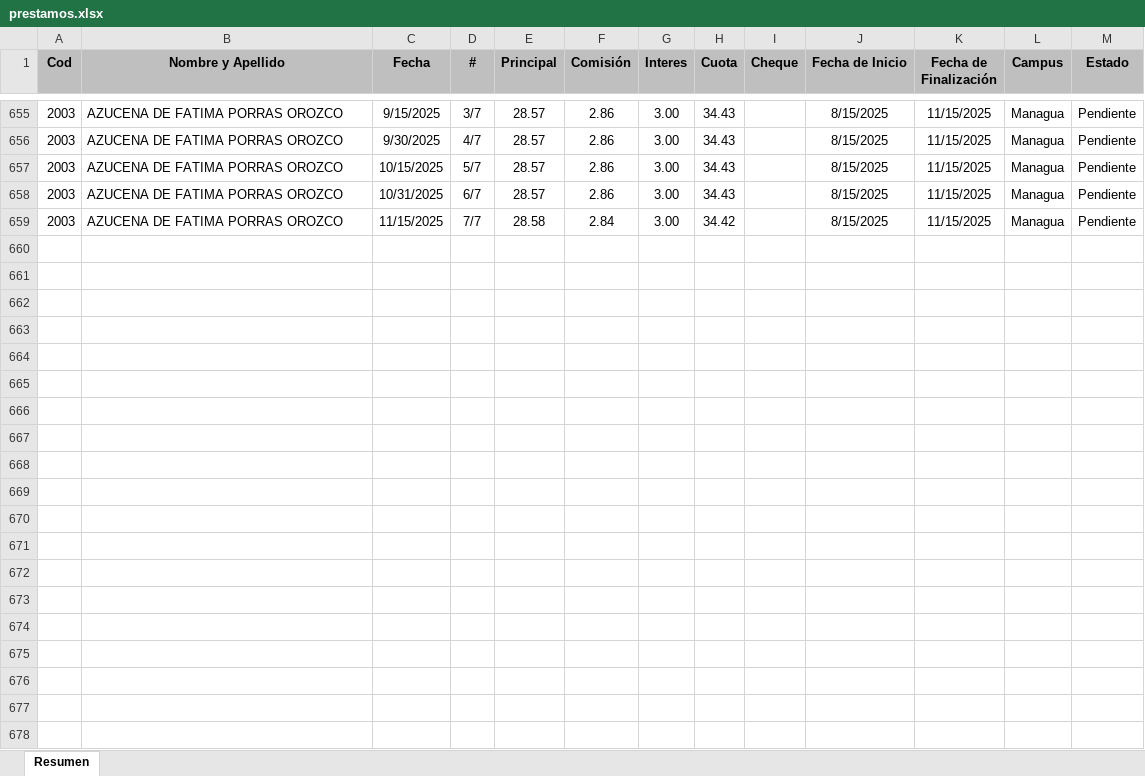
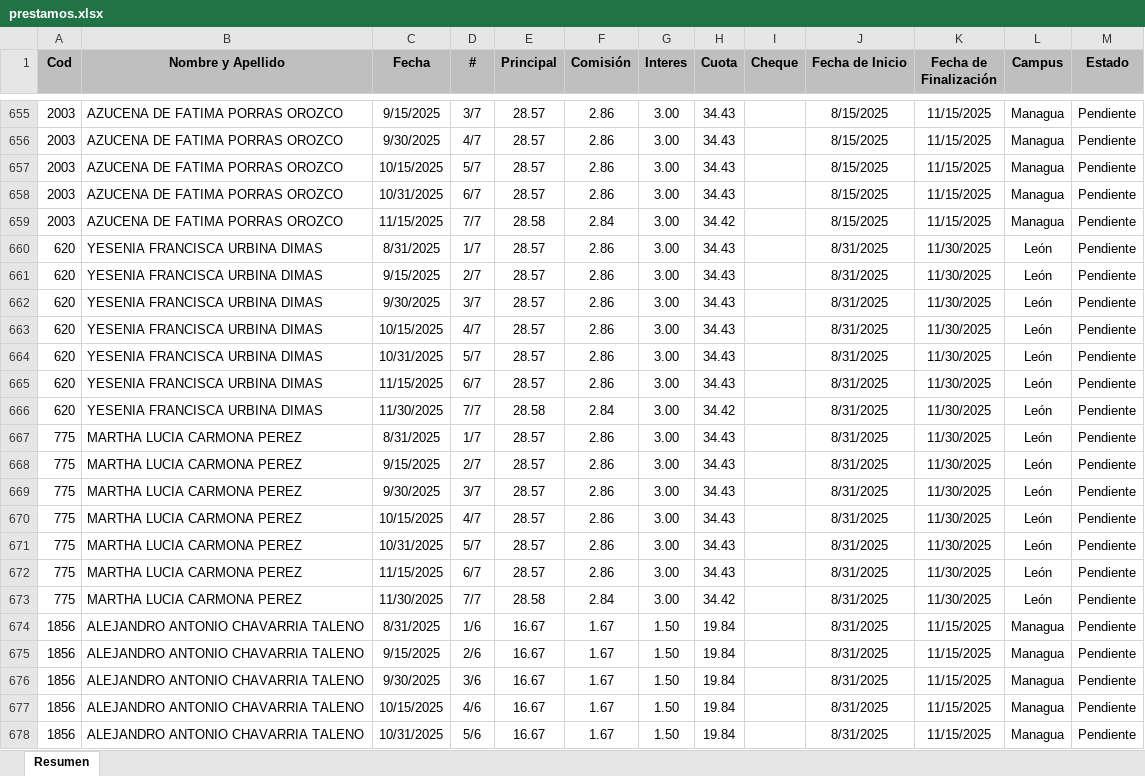
Before and after one commit to Villalobos87/dashboard_prestamos, an Excel workbook: prestamos.xlsx, sheet Resumen, drawn as a sheet; only a part is shown, gaps mark what is left out; values as stored, in another font and other column widths than the file's, no borders; table styles not drawn; the diff covers the shown part only; the diff names each change by its address in the sheet, - before the commit and + after, or states it on an @@ line.

Commit message:
1V

```diff
--- a/prestamos.xlsx (sheet Resumen)
+++ b/prestamos.xlsx (sheet Resumen)
+row 660: 620 | YESENIA FRANCISCA URBINA DIMAS | 8/31/2025 | 1/7 | 28.57 | 2.86 | 3.00 | 34.43 |  | 8/31/2025 | 11/30/2025 | León | Pendiente
+row 661: 620 | YESENIA FRANCISCA URBINA DIMAS | 9/15/2025 | 2/7 | 28.57 | 2.86 | 3.00 | 34.43 |  | 8/31/2025 | 11/30/2025 | León | Pendiente
+row 662: 620 | YESENIA FRANCISCA URBINA DIMAS | 9/30/2025 | 3/7 | 28.57 | 2.86 | 3.00 | 34.43 |  | 8/31/2025 | 11/30/2025 | León | Pendiente
+row 663: 620 | YESENIA FRANCISCA URBINA DIMAS | 10/15/2025 | 4/7 | 28.57 | 2.86 | 3.00 | 34.43 |  | 8/31/2025 | 11/30/2025 | León | Pendiente
+row 664: 620 | YESENIA FRANCISCA URBINA DIMAS | 10/31/2025 | 5/7 | 28.57 | 2.86 | 3.00 | 34.43 |  | 8/31/2025 | 11/30/2025 | León | Pendiente
+row 665: 620 | YESENIA FRANCISCA URBINA DIMAS | 11/15/2025 | 6/7 | 28.57 | 2.86 | 3.00 | 34.43 |  | 8/31/2025 | 11/30/2025 | León | Pendiente
+row 666: 620 | YESENIA FRANCISCA URBINA DIMAS | 11/30/2025 | 7/7 | 28.58 | 2.84 | 3.00 | 34.42 |  | 8/31/2025 | 11/30/2025 | León | Pendiente
+row 667: 775 | MARTHA LUCIA CARMONA PEREZ | 8/31/2025 | 1/7 | 28.57 | 2.86 | 3.00 | 34.43 |  | 8/31/2025 | 11/30/2025 | León | Pendiente
+row 668: 775 | MARTHA LUCIA CARMONA PEREZ | 9/15/2025 | 2/7 | 28.57 | 2.86 | 3.00 | 34.43 |  | 8/31/2025 | 11/30/2025 | León | Pendiente
+row 669: 775 | MARTHA LUCIA CARMONA PEREZ | 9/30/2025 | 3/7 | 28.57 | 2.86 | 3.00 | 34.43 |  | 8/31/2025 | 11/30/2025 | León | Pendiente
+row 670: 775 | MARTHA LUCIA CARMONA PEREZ | 10/15/2025 | 4/7 | 28.57 | 2.86 | 3.00 | 34.43 |  | 8/31/2025 | 11/30/2025 | León | Pendiente
+row 671: 775 | MARTHA LUCIA CARMONA PEREZ | 10/31/2025 | 5/7 | 28.57 | 2.86 | 3.00 | 34.43 |  | 8/31/2025 | 11/30/2025 | León | Pendiente
+row 672: 775 | MARTHA LUCIA CARMONA PEREZ | 11/15/2025 | 6/7 | 28.57 | 2.86 | 3.00 | 34.43 |  | 8/31/2025 | 11/30/2025 | León | Pendiente
+row 673: 775 | MARTHA LUCIA CARMONA PEREZ | 11/30/2025 | 7/7 | 28.58 | 2.84 | 3.00 | 34.42 |  | 8/31/2025 | 11/30/2025 | León | Pendiente
+row 674: 1856 | ALEJANDRO ANTONIO CHAVARRIA TALENO | 8/31/2025 | 1/6 | 16.67 | 1.67 | 1.50 | 19.84 |  | 8/31/2025 | 11/15/2025 | Managua | Pendiente
+row 675: 1856 | ALEJANDRO ANTONIO CHAVARRIA TALENO | 9/15/2025 | 2/6 | 16.67 | 1.67 | 1.50 | 19.84 |  | 8/31/2025 | 11/15/2025 | Managua | Pendiente
+row 676: 1856 | ALEJANDRO ANTONIO CHAVARRIA TALENO | 9/30/2025 | 3/6 | 16.67 | 1.67 | 1.50 | 19.84 |  | 8/31/2025 | 11/15/2025 | Managua | Pendiente
+row 677: 1856 | ALEJANDRO ANTONIO CHAVARRIA TALENO | 10/15/2025 | 4/6 | 16.67 | 1.67 | 1.50 | 19.84 |  | 8/31/2025 | 11/15/2025 | Managua | Pendiente
+row 678: 1856 | ALEJANDRO ANTONIO CHAVARRIA TALENO | 10/31/2025 | 5/6 | 16.67 | 1.67 | 1.50 | 19.84 |  | 8/31/2025 | 11/15/2025 | Managua | Pendiente
```
Also changed, not shown: 8 added rows and 79 edited cells elsewhere in this sheet.
